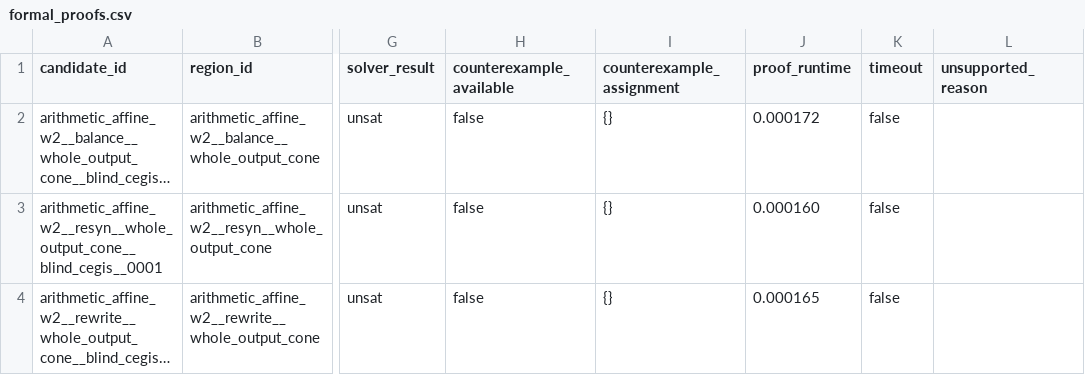
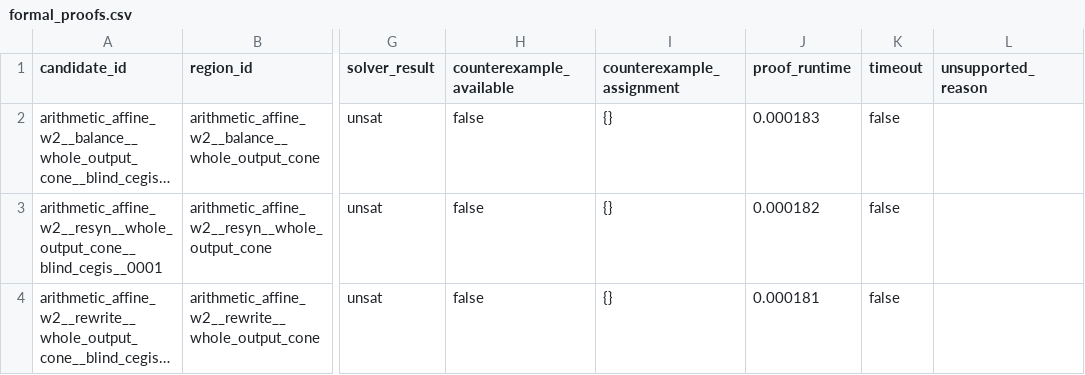
Before and after one commit to stefi19/aig_optimization_experiments, a CSV file: results/blind_semantic_cegis/formal_proofs.csv, drawn as a sheet; only a part is shown, gaps mark what is left out; long unchanged cells end in …; the diff names each change by its address in the sheet, - before the commit and + after, or states it on an @@ line.

```diff
--- a/results/blind_semantic_cegis/formal_proofs.csv
+++ b/results/blind_semantic_cegis/formal_proofs.csv
-J2 (proof_runtime): 0.000172
+J2 (proof_runtime): 0.000183
-J3 (proof_runtime): 0.000160
+J3 (proof_runtime): 0.000182
-J4 (proof_runtime): 0.000165
+J4 (proof_runtime): 0.000181
```
Also changed, not shown: results/blind_semantic_cegis/cegis_iterations.csv, results/blind_semantic_cegis/z3_cegis_iterations.csv, 6 other files.
